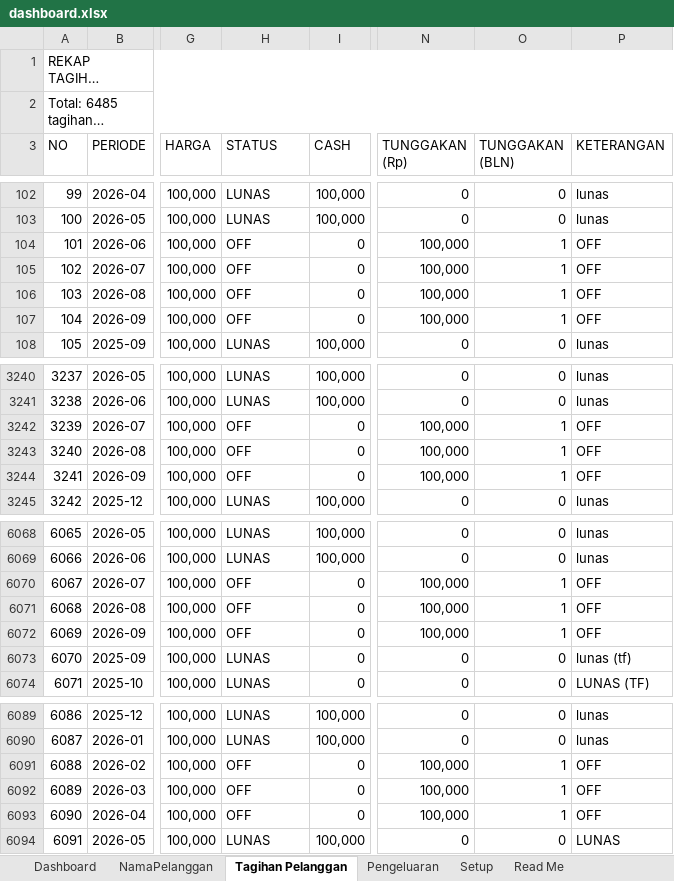
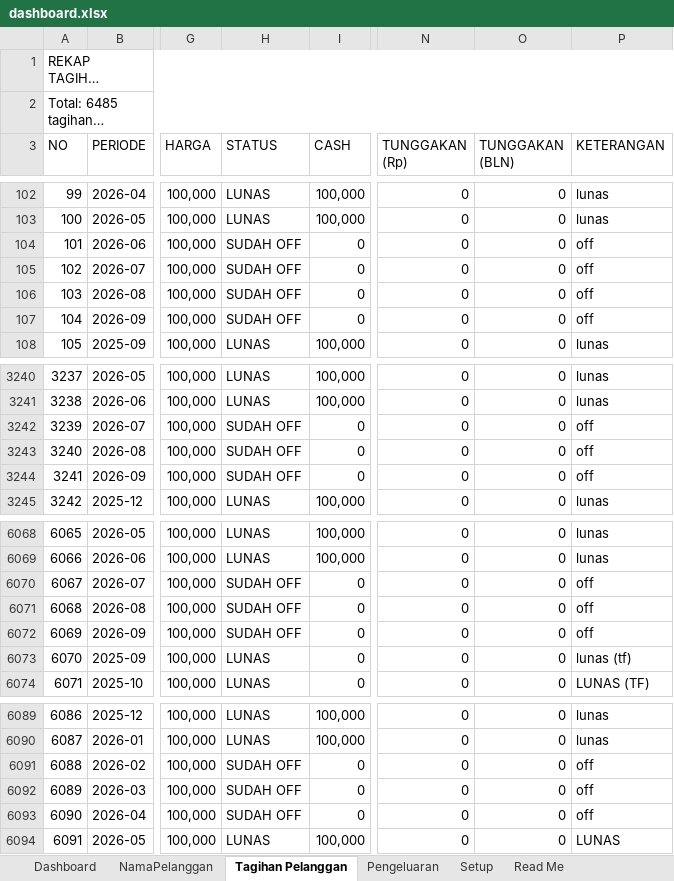
Before and after one commit to IdeaQru/laporan-billing-fira, an Excel workbook: dashboard.xlsx, sheet Tagihan Pelanggan, drawn as a sheet; only a part is shown, gaps mark what is left out; long unchanged cells end in …; values as stored, in another font and other column widths than the file's, no cell formats; the diff covers the shown part only; the diff names each change by its address in the sheet, - before the commit and + after, or states it on an @@ line.

```diff
--- a/dashboard.xlsx (sheet Tagihan Pelanggan)
+++ b/dashboard.xlsx (sheet Tagihan Pelanggan)
-H104:H107 (STATUS): OFF
+H104:H107 (STATUS): SUDAH OFF
-N104:N107 (TUNGGAKAN (Rp)): 100,000
+N104:N107 (TUNGGAKAN (Rp)): 0
-O104:O107 (TUNGGAKAN (BLN)): 1
+O104:O107 (TUNGGAKAN (BLN)): 0
-P104:P107 (KETERANGAN): OFF
+P104:P107 (KETERANGAN): off
-H3242:H3244 (STATUS): OFF
+H3242:H3244 (STATUS): SUDAH OFF
-N3242:N3244 (TUNGGAKAN (Rp)): 100,000
+N3242:N3244 (TUNGGAKAN (Rp)): 0
-O3242:O3244 (TUNGGAKAN (BLN)): 1
+O3242:O3244 (TUNGGAKAN (BLN)): 0
-P3242:P3244 (KETERANGAN): OFF
+P3242:P3244 (KETERANGAN): off
-H6070:H6072 (STATUS): OFF
+H6070:H6072 (STATUS): SUDAH OFF
-N6070:N6072 (TUNGGAKAN (Rp)): 100,000
+N6070:N6072 (TUNGGAKAN (Rp)): 0
-O6070:O6072 (TUNGGAKAN (BLN)): 1
+O6070:O6072 (TUNGGAKAN (BLN)): 0
-P6070:P6072 (KETERANGAN): OFF
+P6070:P6072 (KETERANGAN): off
-H6091:H6093 (STATUS): OFF
+H6091:H6093 (STATUS): SUDAH OFF
-N6091:N6093 (TUNGGAKAN (Rp)): 100,000
+N6091:N6093 (TUNGGAKAN (Rp)): 0
-O6091:O6093 (TUNGGAKAN (BLN)): 1
+O6091:O6093 (TUNGGAKAN (BLN)): 0
-P6091:P6093 (KETERANGAN): OFF
+P6091:P6093 (KETERANGAN): off
```
Also changed, not shown: 121 edited cells elsewhere in this sheet, sheet Dashboard, cell formats, dashboard_september_injected.xlsx, data/raw/dashboard.xlsx, 11 other files.
